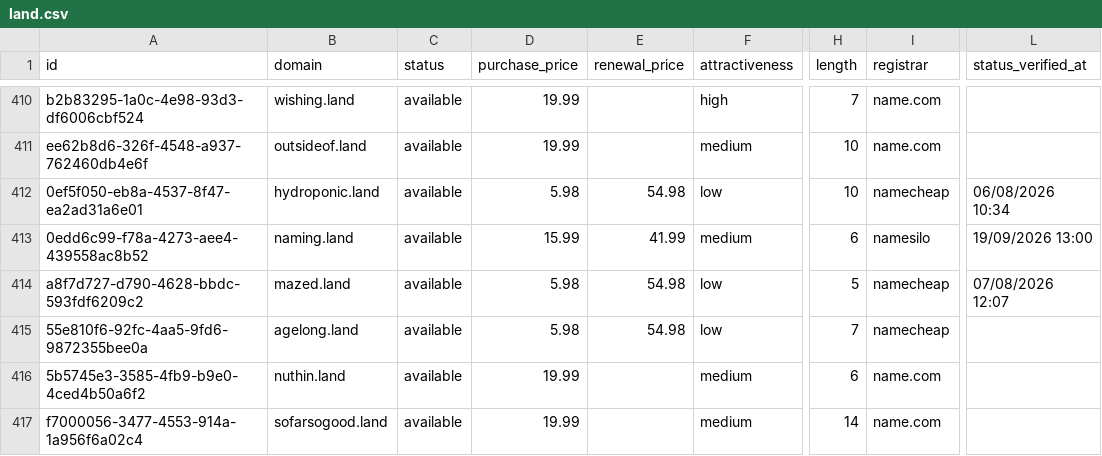
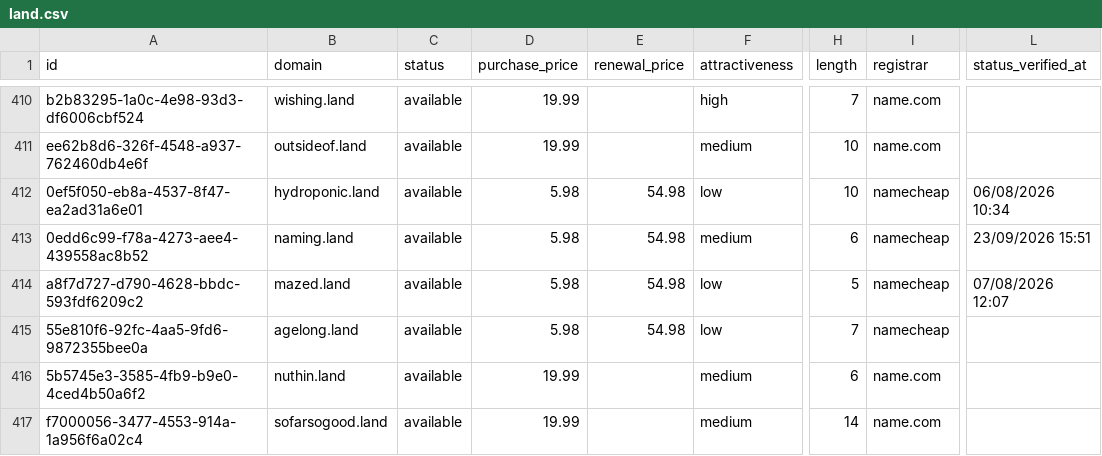
Before and after one commit to UniqueDomains/land-oneword-domains, a CSV file: land.csv, drawn as a sheet; only a part is shown, gaps mark what is left out; the diff covers the shown part only; the diff names each change by its address in the sheet, - before the commit and + after, or states it on an @@ line.

```diff
--- a/land.csv
+++ b/land.csv
-D413 (purchase_price): 15.99
+D413 (purchase_price): 5.98
-E413 (renewal_price): 41.99
+E413 (renewal_price): 54.98
-I413 (registrar): namesilo
+I413 (registrar): namecheap
-L413 (status_verified_at): 19/09/2026 13:00
+L413 (status_verified_at): 23/09/2026 15:51
```
Also changed, not shown: 1 added row, 1 removed row and 138 edited cells elsewhere in this file, 4 other files.
